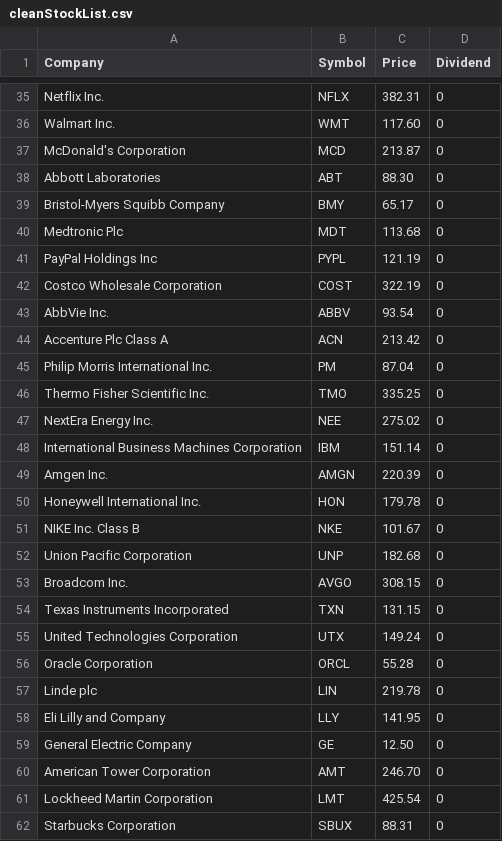
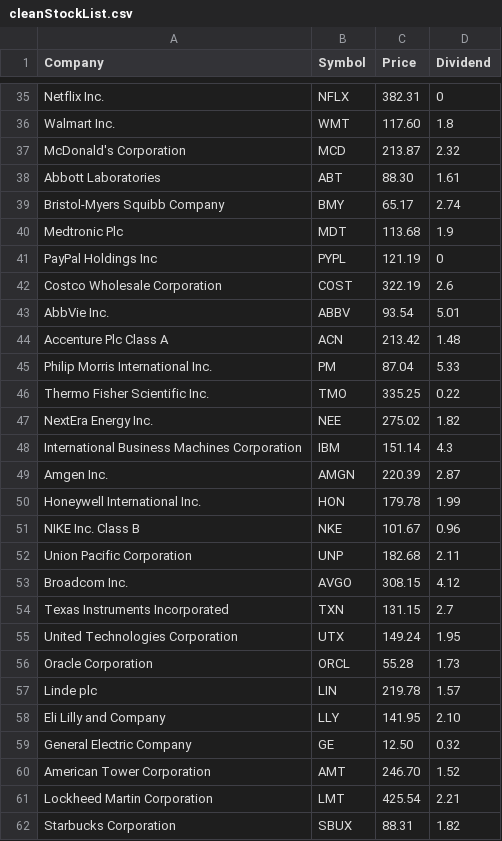
Before and after one commit to best1650/Stock_Analysis, a CSV file: stock/cleanStockList.csv, drawn as a sheet; only a part is shown, gaps mark what is left out; the diff covers the shown part only; the diff names each change by its address in the sheet, - before the commit and + after, or states it on an @@ line.

```diff
--- a/stock/cleanStockList.csv
+++ b/stock/cleanStockList.csv
-D36 (Dividend): 0
+D36 (Dividend): 1.8
-D37 (Dividend): 0
+D37 (Dividend): 2.32
-D38 (Dividend): 0
+D38 (Dividend): 1.61
-D39 (Dividend): 0
+D39 (Dividend): 2.74
-D40 (Dividend): 0
+D40 (Dividend): 1.9
-D42 (Dividend): 0
+D42 (Dividend): 2.6
-D43 (Dividend): 0
+D43 (Dividend): 5.01
-D44 (Dividend): 0
+D44 (Dividend): 1.48
-D45 (Dividend): 0
+D45 (Dividend): 5.33
-D46 (Dividend): 0
+D46 (Dividend): 0.22
-D47 (Dividend): 0
+D47 (Dividend): 1.82
-D48 (Dividend): 0
+D48 (Dividend): 4.3
-D49 (Dividend): 0
+D49 (Dividend): 2.87
-D50 (Dividend): 0
+D50 (Dividend): 1.99
-D51 (Dividend): 0
+D51 (Dividend): 0.96
-D52 (Dividend): 0
+D52 (Dividend): 2.11
-D53 (Dividend): 0
+D53 (Dividend): 4.12
-D54 (Dividend): 0
+D54 (Dividend): 2.7
-D55 (Dividend): 0
+D55 (Dividend): 1.95
-D56 (Dividend): 0
+D56 (Dividend): 1.73
-D57 (Dividend): 0
+D57 (Dividend): 1.57
-D58 (Dividend): 0
+D58 (Dividend): 2.10
-D59 (Dividend): 0
+D59 (Dividend): 0.32
-D60 (Dividend): 0
+D60 (Dividend): 1.52
-D61 (Dividend): 0
+D61 (Dividend): 2.21
-D62 (Dividend): 0
+D62 (Dividend): 1.82
```
Also changed, not shown: 167 edited cells elsewhere in this file.
